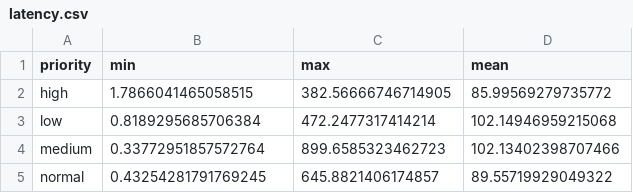
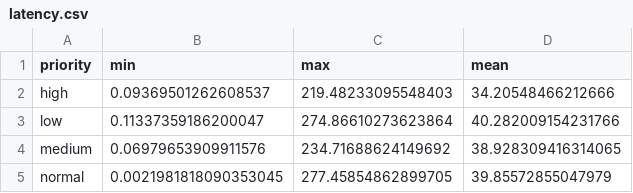
Before and after one commit to TzipHoro/QueuingSim-QoS, a CSV file: simulations/latency.csv, drawn as a sheet.

Commit message:
Added docstrings and reorganized simulation

```diff
--- a/simulations/latency.csv
+++ b/simulations/latency.csv
@@ -1,5 +1,5 @@
 priority,min,max,mean
-high,1.7866041465058515,382.56666746714905,85.99569279735772
-low,0.8189295685706384,472.2477317414214,102.14946959215068
-medium,0.33772951857572764,899.6585323462723,102.13402398707466
-normal,0.43254281791769245,645.8821406174857,89.55719929049322
+high,0.09369501262608537,219.48233095548403,34.20548466212666
+low,0.11337359186200047,274.86610273623864,40.282009154231766
+medium,0.06979653909911576,234.71688624149692,38.928309416314065
+normal,0.0021981818090353045,277.45854862899705,39.85572855047979
```
Also changed, not shown: 8 other files.
